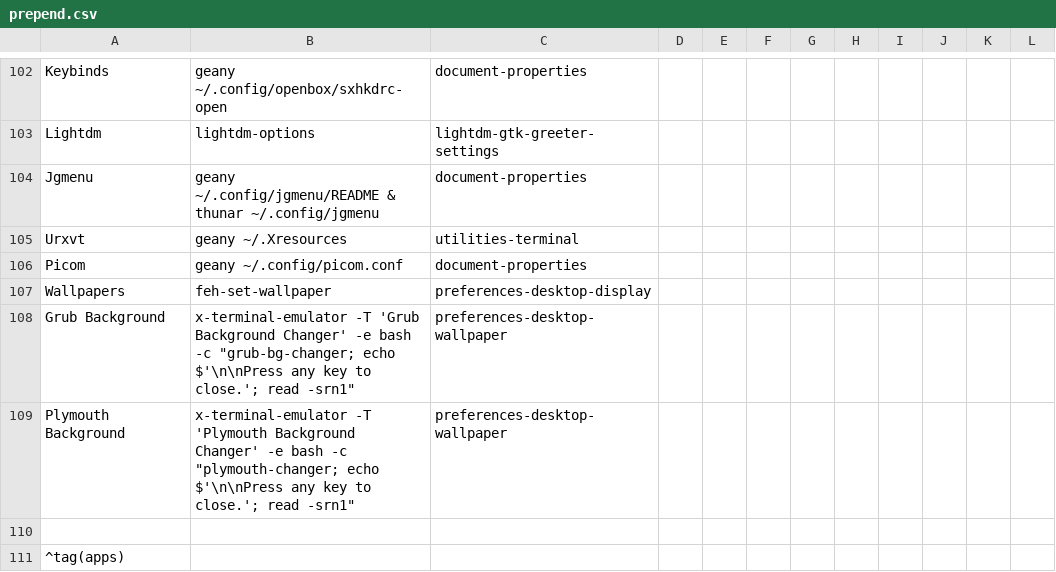
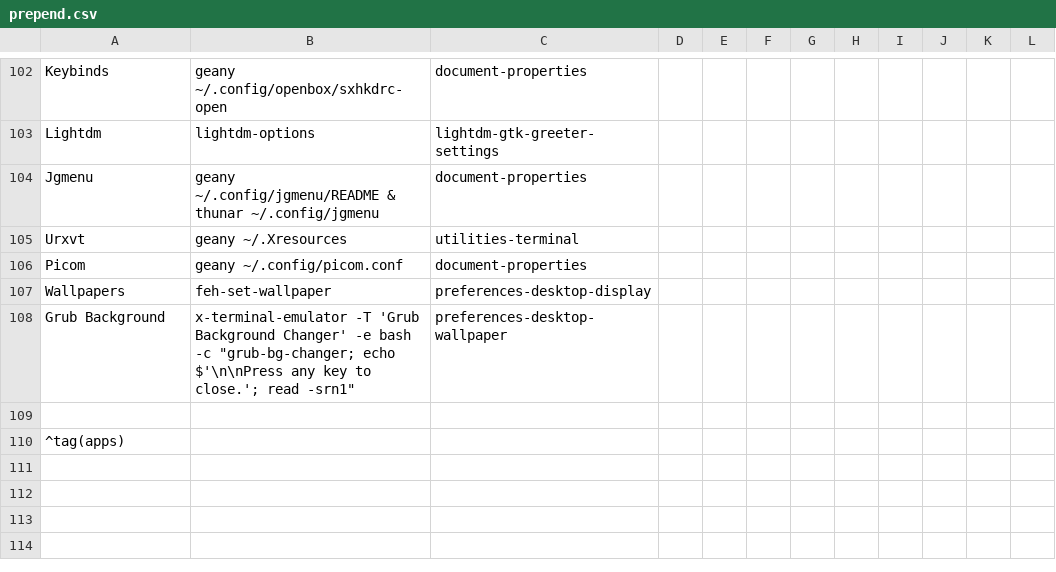
Before and after one commit to sleekmason/Lilidog-Trixie, a CSV file: config/includes.chroot_after_packages/etc/skel/.config/jgmenu/prepend.csv, drawn as a sheet; only a part is shown, gaps mark what is left out.

Commit message:
removed plymouth changer from menu.

```diff
--- a/config/includes.chroot_after_packages/etc/skel/.config/jgmenu/prepend.csv
+++ b/config/includes.chroot_after_packages/etc/skel/.config/jgmenu/prepend.csv
@@ -108,3 +108,2 @@ Wallpapers,          feh-set-wallpaper,
 Grub Background,     x-terminal-emulator -T 'Grub Background Changer' -e bash -c "grub-bg-changer; echo $'\n\nPress any key to close.'; read -srn1",  preferences-desktop-wallpaper
-Plymouth Background, x-terminal-emulator -T 'Plymouth Background Changer' -e bash -c "plymouth-changer; echo $'\n\nPress any key to close.'; read -srn1",  preferences-desktop-wallpaper
 
```
Also changed, not shown: 1 other file.
